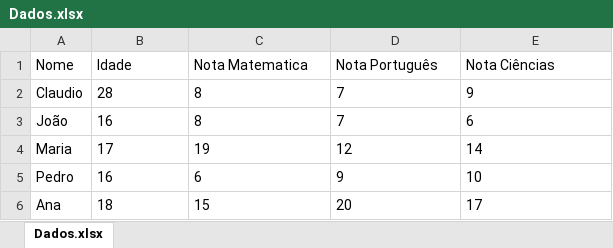
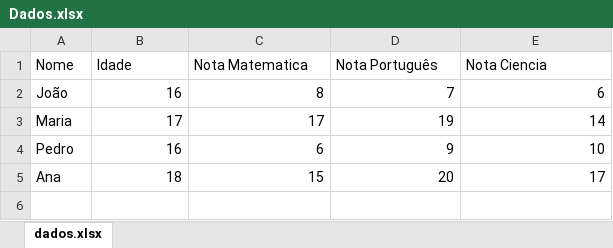
Before and after one commit to ClaudioFritzen/ExerciciosTokio, an Excel workbook: Dados.xlsx, sheet dados.xlsx, drawn as a sheet; values as stored, in another font and other column widths than the file's, no borders; removed rows and columns are numbered as before the commit, all else as after; the diff names each change by its address in the sheet, - before the commit and + after, or states it on an @@ line.

```diff
--- a/Dados.xlsx (sheet dados.xlsx)
+++ b/Dados.xlsx (sheet dados.xlsx)
-sheet tab: Dados.xlsx
+sheet tab: dados.xlsx
-E1: Nota Ciências
+E1: Nota Ciencia
-row 2: Claudio | 28 | 8 | 7 | 9
-B2:E2 alignment: left
+B2:E2 alignment: right
-B3 alignment: left
+B3 alignment: right
-C3 (Nota Matematica): 19
+C3 (Nota Matematica): 17
-D3 (Nota Português): 12
+D3 (Nota Português): 19
-E3 alignment: left
+E3 alignment: right
-B4:E5 alignment: left
+B4:E5 alignment: right
```
Also changed, not shown: Novo_relatorio_att.xlsx, 5 other files.
